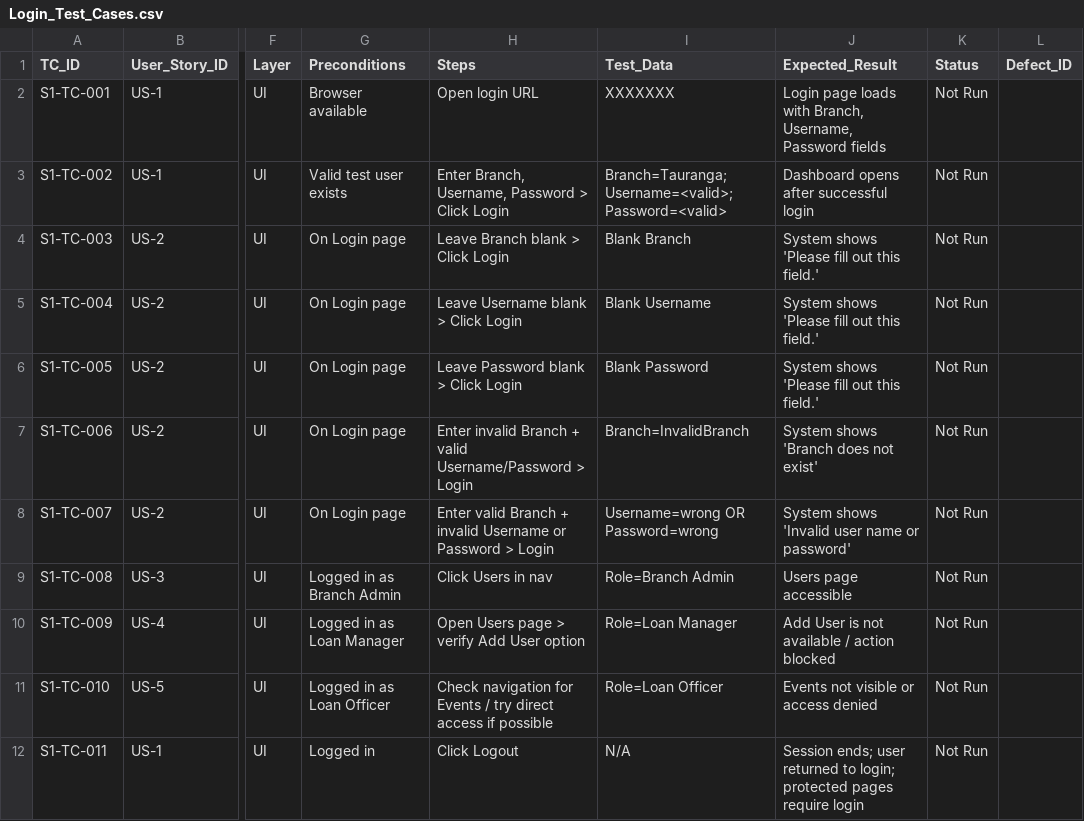
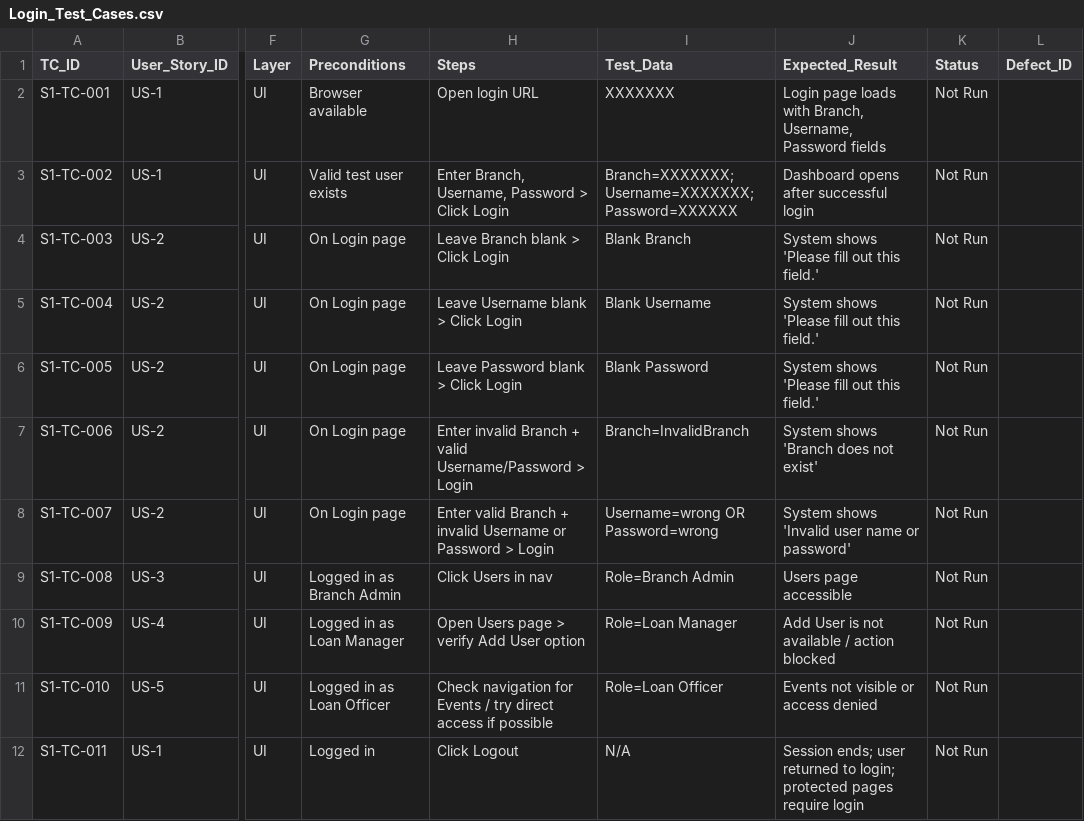
Before and after one commit to Psanyu/qa-process-framework-webloan, a CSV file: 05_Test_Cases/Sprint_1_Login/Login_Test_Cases.csv, drawn as a sheet; only a part is shown, gaps mark what is left out; the diff names each change by its address in the sheet, - before the commit and + after, or states it on an @@ line.

Commit message:
Update Login_Test_Cases.csv

```diff
--- a/05_Test_Cases/Sprint_1_Login/Login_Test_Cases.csv
+++ b/05_Test_Cases/Sprint_1_Login/Login_Test_Cases.csv
-I3 (Test_Data): Branch=Tauranga; Username=<valid>; Password=<valid>
+I3 (Test_Data): Branch=XXXXXXX; Username=XXXXXXX; Password=XXXXXX
```
